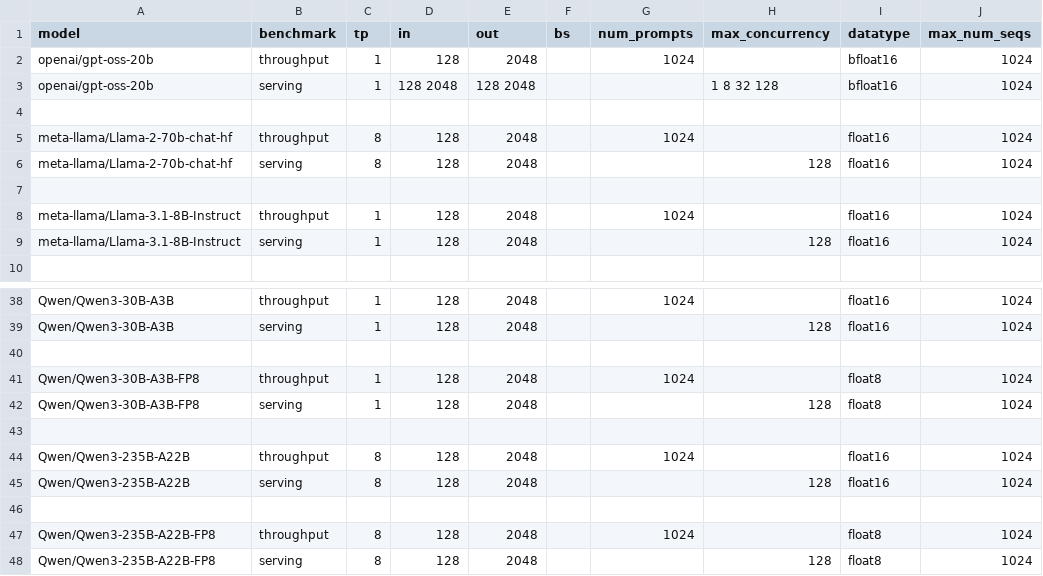
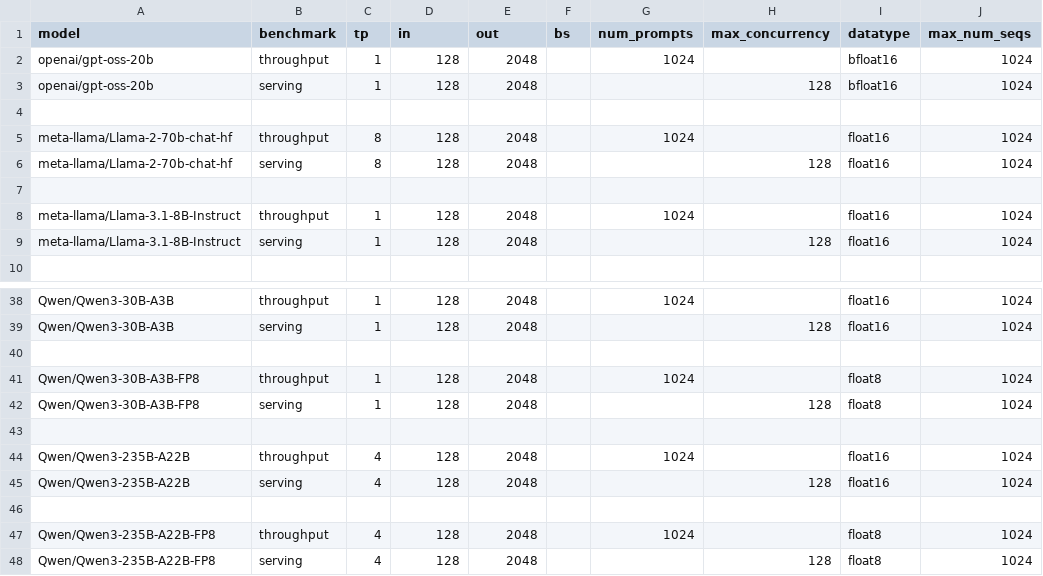
Before and after one commit to ROCm/MAD, a CSV file: scripts/vllm/configs/extended.csv, drawn as a sheet; only a part is shown, gaps mark what is left out; the diff names each change by its address in the sheet, - before the commit and + after, or states it on an @@ line.

Commit message:
fix gpt-oss and qwen moe configs (#99)

```diff
--- a/scripts/vllm/configs/extended.csv
+++ b/scripts/vllm/configs/extended.csv
-D3 (in): 128 2048
+D3 (in): 128
-E3 (out): 128 2048
+E3 (out): 2048
-H3 (max_concurrency): 1 8 32 128
+H3 (max_concurrency): 128
-C44:C45 (tp): 8
+C44:C45 (tp): 4
-C47:C48 (tp): 8
+C47:C48 (tp): 4
```
